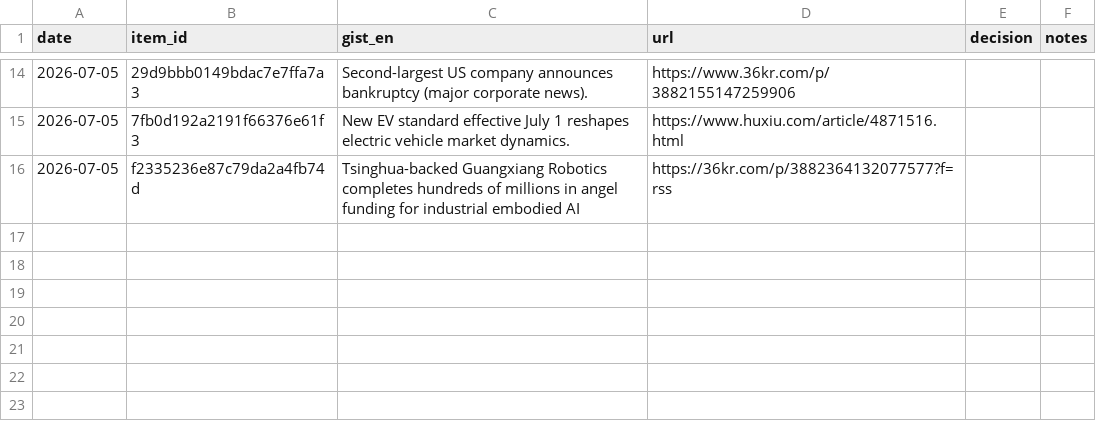
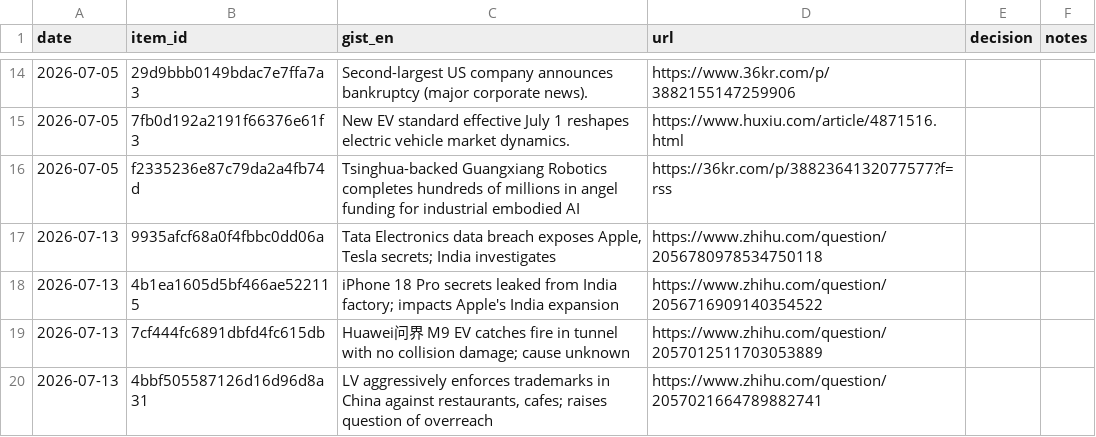
Before and after one commit to icastellamcdonald11-prog/Thesis, a CSV file: feedback.csv, drawn as a sheet; only a part is shown, gaps mark what is left out.

```diff
--- a/feedback.csv
+++ b/feedback.csv
@@ -16 +16,5 @@ date,item_id,gist_en,url,decision,notes
 2026-07-05,f2335236e87c79da2a4fb74d,Tsinghua-backed Guangxiang Robotics completes hundreds of millions in angel funding for industrial embodied AI,https://36kr.com/p/3882364132077577?f=rss,,
+2026-07-13,9935afcf68a0f4fbbc0dd06a,"Tata Electronics data breach exposes Apple, Tesla secrets; India investigates",https://www.zhihu.com/question/2056780978534750118,,
+2026-07-13,4b1ea1605d5bf466ae522115,iPhone 18 Pro secrets leaked from India factory; impacts Apple's India expansion,https://www.zhihu.com/question/2056716909140354522,,
+2026-07-13,7cf444fc6891dbfd4fc615db,Huawei问界 M9 EV catches fire in tunnel with no collision damage; cause unknown,https://www.zhihu.com/question/2057012511703053889,,
+2026-07-13,4bbf505587126d16d96d8a31,"LV aggressively enforces trademarks in China against restaurants, cafes; raises question of overreach",https://www.zhihu.com/question/2057021664789882741,,
```
Also changed, not shown: 2 other files.
